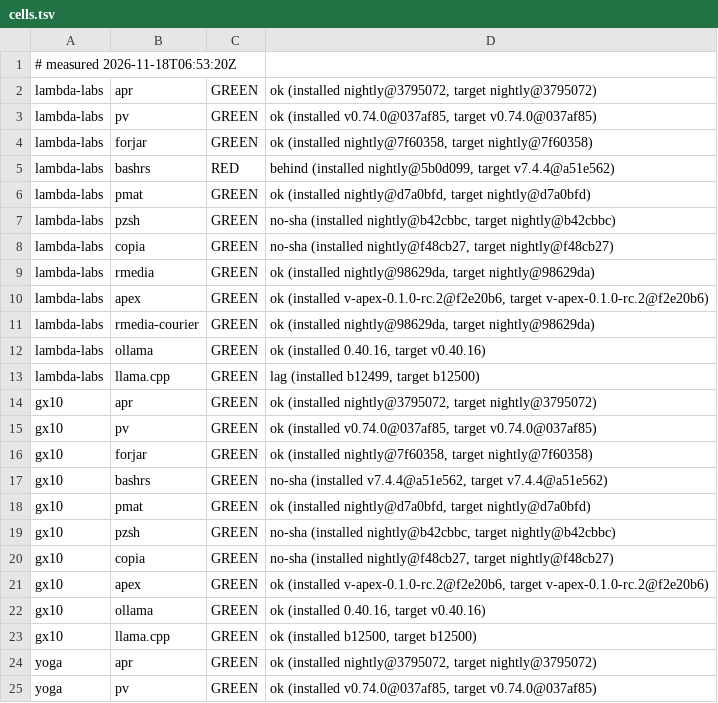
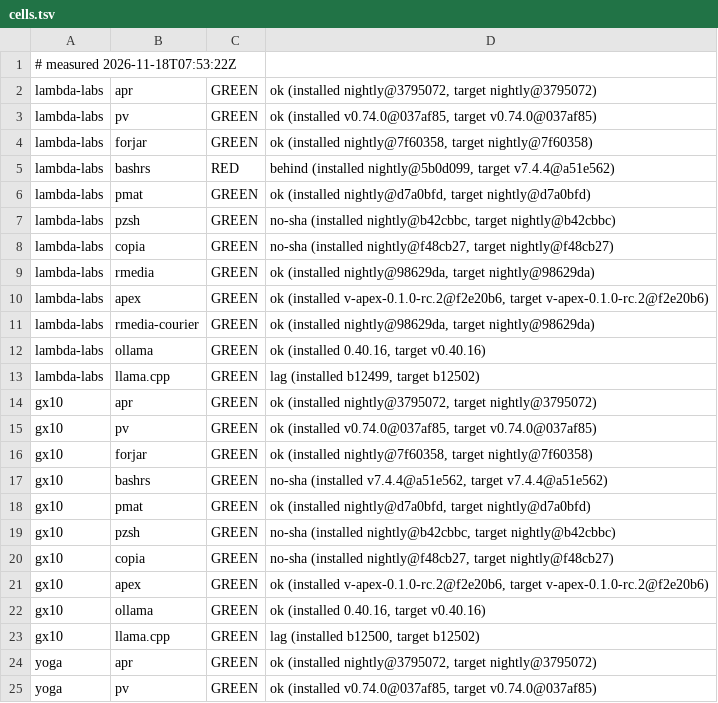
Before and after one commit to paiml/aprender, a TSV file: fleet/cells.tsv, drawn as a sheet; only a part is shown.

Commit message:
fleet cells 2026-11-18T07:53:22Z (fleet-drift)

```diff
--- a/fleet/cells.tsv
+++ b/fleet/cells.tsv
@@ -1,2 +1,2 @@
-# measured 2026-11-18T06:53:20Z
+# measured 2026-11-18T07:53:22Z
 lambda-labs	apr	GREEN	ok (installed nightly@3795072, target nightly@3795072)
@@ -12,3 +12,3 @@ lambda-labs	rmedia-courier	GREEN	ok (installed nightly@98629da, target nightly@9
 lambda-labs	ollama	GREEN	ok (installed 0.40.16, target v0.40.16)
-lambda-labs	llama.cpp	GREEN	lag (installed b12499, target b12500)
+lambda-labs	llama.cpp	GREEN	lag (installed b12499, target b12502)
 gx10	apr	GREEN	ok (installed nightly@3795072, target nightly@3795072)
@@ -22,3 +22,3 @@ gx10	apex	GREEN	ok (installed v-apex-0.1.0-rc.2@f2e20b6, target v-apex-0.1.0-rc.
 gx10	ollama	GREEN	ok (installed 0.40.16, target v0.40.16)
-gx10	llama.cpp	GREEN	ok (installed b12500, target b12500)
+gx10	llama.cpp	GREEN	lag (installed b12500, target b12502)
 yoga	apr	GREEN	ok (installed nightly@3795072, target nightly@3795072)
```
